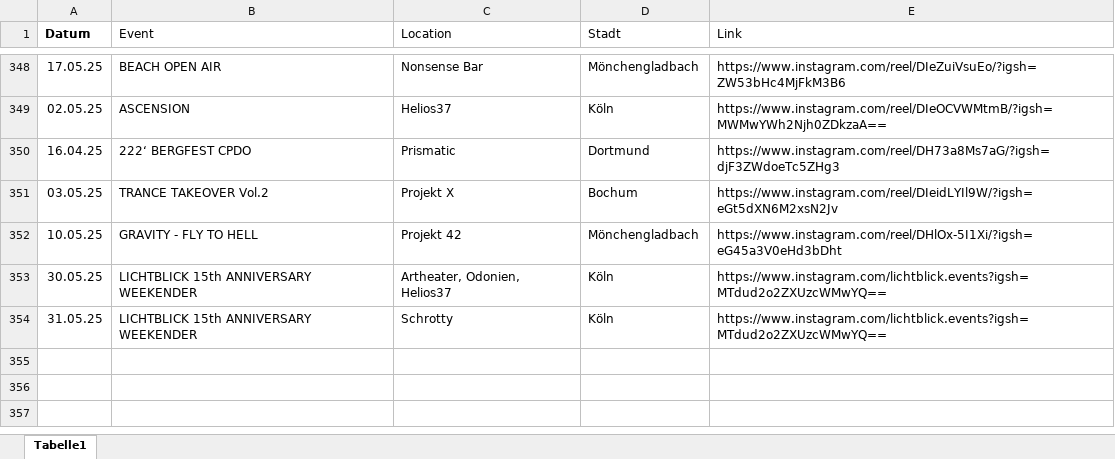
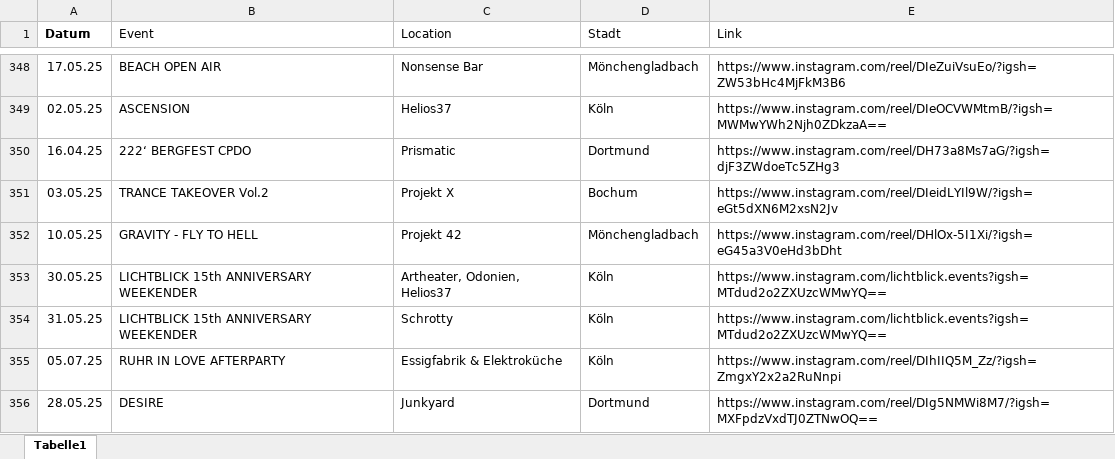
Before and after one commit to rafaelthetrue/rafaelthetrue.github.io, an Excel workbook: events.xlsx, sheet Tabelle1, drawn as a sheet; only a part is shown, gaps mark what is left out; values as stored, in another font and other column widths than the file's, no borders; the diff names each change by its address in the sheet, - before the commit and + after, or states it on an @@ line.

Commit message:
Add files via upload

```diff
--- a/events.xlsx (sheet Tabelle1)
+++ b/events.xlsx (sheet Tabelle1)
+row 355: 05.07.25 | RUHR IN LOVE AFTERPARTY | Essigfabrik & Elektroküche | Köln | https://www.instagram.com/reel/DIhIIQ5M_Zz/?igsh=ZmgxY2x2a2RuNnpi
+row 356: 28.05.25 | DESIRE | Junkyard | Dortmund | https://www.instagram.com/reel/DIg5NMWi8M7/?igsh=MXFpdzVxdTJ0ZTNwOQ==
```
